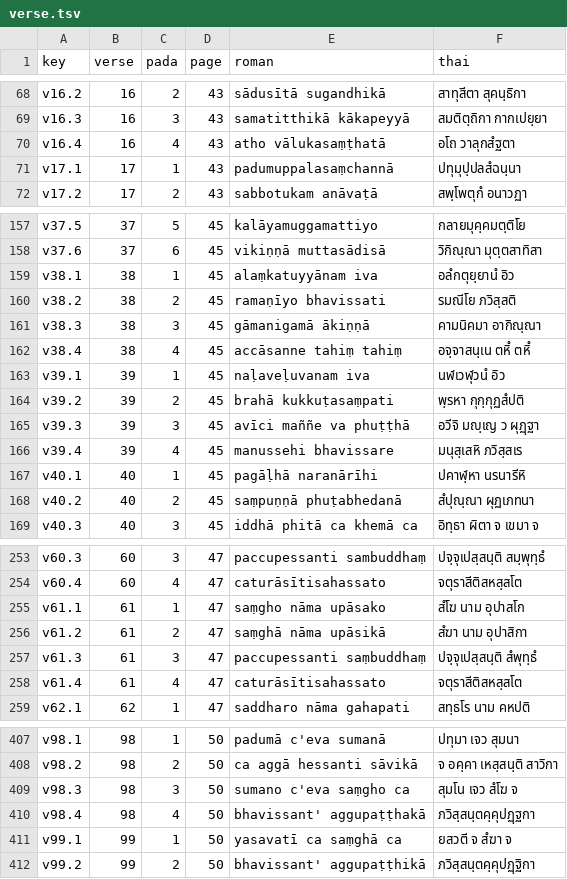
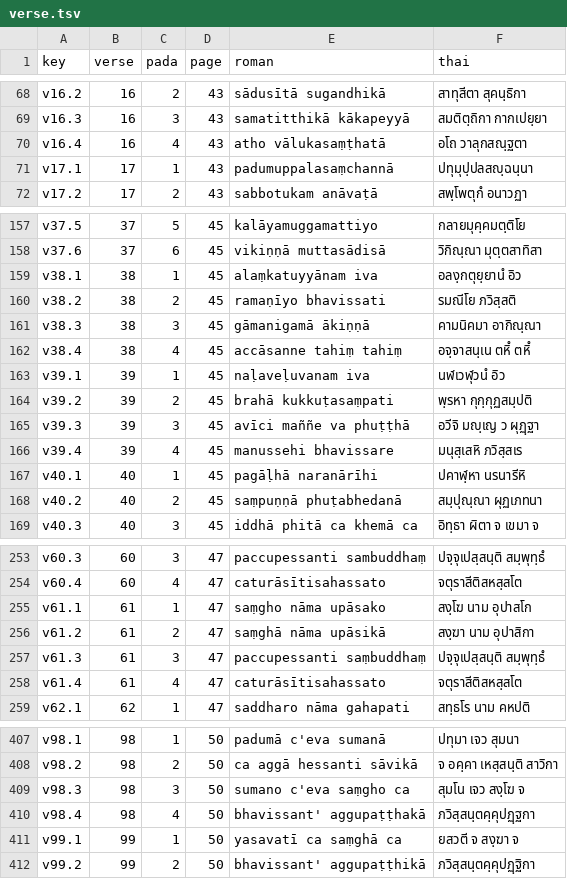
Before and after one commit to korakot/anagatavamsa, a TSV file: data/verse.tsv, drawn as a sheet; only a part is shown, gaps mark what is left out; the diff covers the shown part only.

```diff
--- a/data/verse.tsv
+++ b/data/verse.tsv
@@ -69,4 +69,4 @@ v16.2	16	2	43	sādusītā sugandhikā	สาทุสีตา สุคนฺ
 v16.3	16	3	43	samatitthikā kākapeyyā	สมติตฺถิกา กากเปยฺยา
-v16.4	16	4	43	atho vālukasaṃṭhatā	อโถ วาลุกสํฐตา
-v17.1	17	1	43	padumuppalasaṃchannā	ปทุมุปฺปลสํฉนฺนา
+v16.4	16	4	43	atho vālukasaṃṭhatā	อโถ วาลุกสณฺฐตา
+v17.1	17	1	43	padumuppalasaṃchannā	ปทุมุปฺปลสญฺฉนฺนา
 v17.2	17	2	43	sabbotukam anāvaṭā	สพฺโพตุกํ อนาวฏา
@@ -158,3 +158,3 @@ v37.5	37	5	45	kalāyamuggamattiyo	กลายมุคฺคมตฺติโ
 v37.6	37	6	45	vikiṇṇā muttasādisā	วิกิณฺณา มุตฺตสาทิสา
-v38.1	38	1	45	alaṃkatuyyānam iva	อลํกตุยฺยานํ อิว
+v38.1	38	1	45	alaṃkatuyyānam iva	อลงฺกตุยฺยานํ อิว
 v38.2	38	2	45	ramaṇīyo bhavissati	รมณีโย ภวิสฺสติ
@@ -163,3 +163,3 @@ v38.4	38	4	45	accāsanne tahiṃ tahiṃ	อจฺจาสนฺเน ตห
 v39.1	39	1	45	naḷaveḷuvanam iva	นฬเวฬุวนํ อิว
-v39.2	39	2	45	brahā kukkuṭasaṃpati	พฺรหา กุกฺกุฏสํปติ
+v39.2	39	2	45	brahā kukkuṭasaṃpati	พฺรหา กุกฺกุฏสมฺปติ
 v39.3	39	3	45	avīci maññe va phuṭṭhā	อวีจิ มญฺเญ ว ผุฏฺฐา
@@ -167,3 +167,3 @@ v39.4	39	4	45	manussehi bhavissare	มนุสฺเสหิ ภวิสฺ
 v40.1	40	1	45	pagāḷhā naranārīhi	ปคาฬฺหา นรนารีหิ
-v40.2	40	2	45	saṃpuṇṇā phuṭabhedanā	สํปุณฺณา ผุฏเภทนา
+v40.2	40	2	45	saṃpuṇṇā phuṭabhedanā	สมฺปุณฺณา ผุฏเภทนา
 v40.3	40	3	45	iddhā phitā ca khemā ca	อิทฺธา ผิตา จ เขมา จ
@@ -254,5 +254,5 @@ v60.3	60	3	47	paccupessanti sambuddhaṃ	ปจฺจุเปสฺสนฺต
 v60.4	60	4	47	caturāsītisahassato	จตุราสีติสหสฺสโต
-v61.1	61	1	47	saṃgho nāma upāsako	สํโฆ นาม อุปาสโก
-v61.2	61	2	47	saṃghā nāma upāsikā	สํฆา นาม อุปาสิกา
-v61.3	61	3	47	paccupessanti saṃbuddhaṃ	ปจฺจุเปสฺสนฺติ สํพุทฺธํ
+v61.1	61	1	47	saṃgho nāma upāsako	สงฺโฆ นาม อุปาสโก
+v61.2	61	2	47	saṃghā nāma upāsikā	สงฺฆา นาม อุปาสิกา
+v61.3	61	3	47	paccupessanti saṃbuddhaṃ	ปจฺจุเปสฺสนฺติ สมฺพุทฺธํ
 v61.4	61	4	47	caturāsītisahassato	จตุราสีติสหสฺสโต
@@ -408,5 +408,5 @@ v98.1	98	1	50	padumā c'eva sumanā	ปทุมา เจว สุมนา
 v98.2	98	2	50	ca aggā hessanti sāvikā	จ อคฺคา เหสฺสนฺติ สาวิกา
-v98.3	98	3	50	sumano c'eva saṃgho ca	สุมโน เจว สํโฆ จ
+v98.3	98	3	50	sumano c'eva saṃgho ca	สุมโน เจว สงฺโฆ จ
 v98.4	98	4	50	bhavissant' aggupaṭṭhakā	ภวิสฺสนฺตคฺคุปฏฺฐกา
-v99.1	99	1	50	yasavatī ca saṃghā ca	ยสวตี จ สํฆา จ
+v99.1	99	1	50	yasavatī ca saṃghā ca	ยสวตี จ สงฺฆา จ
 v99.2	99	2	50	bhavissant' aggupaṭṭhikā	ภวิสฺสนฺตคฺคุปฏฺฐิกา
```
Also changed, not shown: 25 edited cells elsewhere in this file, data/words.tsv, 2 other files.
